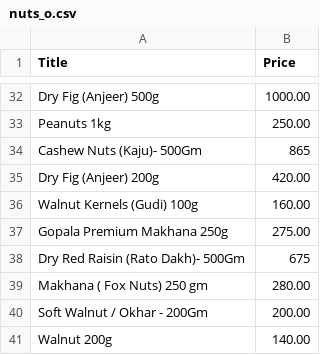
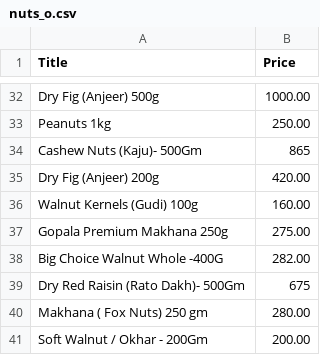
Before and after one commit to karnaankit/Practise, a CSV file: daraz/daraz/data/nuts_o.csv, drawn as a sheet; only a part is shown, gaps mark what is left out.

```diff
--- a/daraz/daraz/data/nuts_o.csv
+++ b/daraz/daraz/data/nuts_o.csv
@@ -37,2 +37,3 @@ Walnut Kernels (Gudi) 100g,160.00
 Gopala Premium Makhana 250g,275.00
+Big Choice Walnut Whole -400G,282.00
 Dry Red Raisin (Rato Dakh)- 500Gm,675
@@ -40,2 +41 @@ Makhana ( Fox Nuts) 250 gm,280.00
 Soft Walnut / Okhar - 200Gm,200.00
-Walnut 200g,140.00
```
Also changed, not shown: daraz/daraz/data/nuts.csv, daraz/daraz/data/rice.csv, 3 other files.
